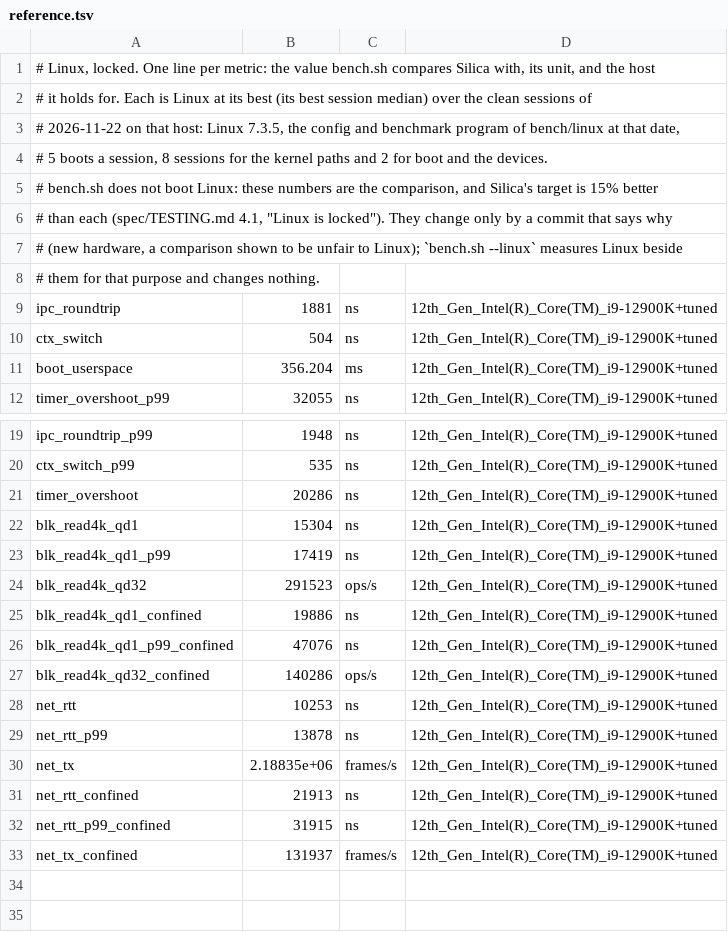
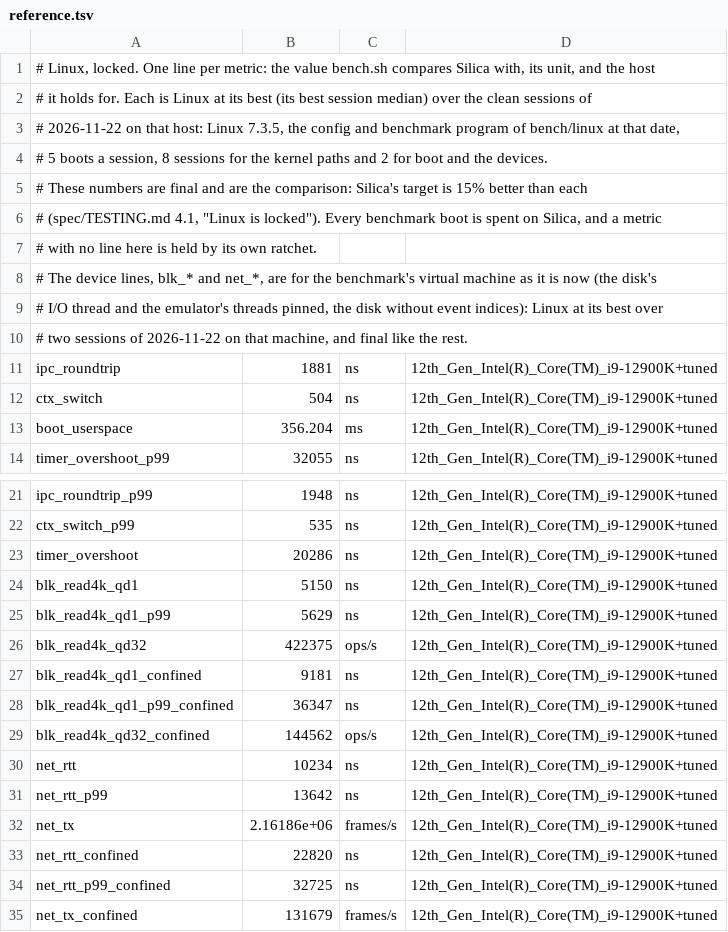
Before and after one commit to project-silica/os, a TSV file: bench/reference.tsv, drawn as a sheet; only a part is shown, gaps mark what is left out.

Commit message:
dev-console WIP: the benchmark machine's pinned emulator threads and event indices off, its device numbers, trace scripts; with main's wording: Linux's numbers are final

```diff
--- a/bench/reference.tsv
+++ b/bench/reference.tsv
@@ -4,6 +4,8 @@
 # 5 boots a session, 8 sessions for the kernel paths and 2 for boot and the devices.
-# bench.sh does not boot Linux: these numbers are the comparison, and Silica's target is 15% better
-# than each (spec/TESTING.md 4.1, "Linux is locked"). They change only by a commit that says why
-# (new hardware, a comparison shown to be unfair to Linux); `bench.sh --linux` measures Linux beside
-# them for that purpose and changes nothing.
+# These numbers are final and are the comparison: Silica's target is 15% better than each
+# (spec/TESTING.md 4.1, "Linux is locked"). Every benchmark boot is spent on Silica, and a metric
+# with no line here is held by its own ratchet.
+# The device lines, blk_* and net_*, are for the benchmark's virtual machine as it is now (the disk's
+# I/O thread and the emulator's threads pinned, the disk without event indices): Linux at its best over
+# two sessions of 2026-11-22 on that machine, and final like the rest.
 ipc_roundtrip	1881	ns	12th_Gen_Intel(R)_Core(TM)_i9-12900K+tuned
@@ -21,13 +23,13 @@ ctx_switch_p99	535	ns	12th_Gen_Intel(R)_Core(TM)_i9-12900K+tuned
 timer_overshoot	20286	ns	12th_Gen_Intel(R)_Core(TM)_i9-12900K+tuned
-blk_read4k_qd1	15304	ns	12th_Gen_Intel(R)_Core(TM)_i9-12900K+tuned
-blk_read4k_qd1_p99	17419	ns	12th_Gen_Intel(R)_Core(TM)_i9-12900K+tuned
-blk_read4k_qd32	291523	ops/s	12th_Gen_Intel(R)_Core(TM)_i9-12900K+tuned
-blk_read4k_qd1_confined	19886	ns	12th_Gen_Intel(R)_Core(TM)_i9-12900K+tuned
-blk_read4k_qd1_p99_confined	47076	ns	12th_Gen_Intel(R)_Core(TM)_i9-12900K+tuned
-blk_read4k_qd32_confined	140286	ops/s	12th_Gen_Intel(R)_Core(TM)_i9-12900K+tuned
-net_rtt	10253	ns	12th_Gen_Intel(R)_Core(TM)_i9-12900K+tuned
-net_rtt_p99	13878	ns	12th_Gen_Intel(R)_Core(TM)_i9-12900K+tuned
-net_tx	2.18835e+06	frames/s	12th_Gen_Intel(R)_Core(TM)_i9-12900K+tuned
-net_rtt_confined	21913	ns	12th_Gen_Intel(R)_Core(TM)_i9-12900K+tuned
-net_rtt_p99_confined	31915	ns	12th_Gen_Intel(R)_Core(TM)_i9-12900K+tuned
-net_tx_confined	131937	frames/s	12th_Gen_Intel(R)_Core(TM)_i9-12900K+tuned
+blk_read4k_qd1	5150	ns	12th_Gen_Intel(R)_Core(TM)_i9-12900K+tuned
+blk_read4k_qd1_p99	5629	ns	12th_Gen_Intel(R)_Core(TM)_i9-12900K+tuned
+blk_read4k_qd32	422375	ops/s	12th_Gen_Intel(R)_Core(TM)_i9-12900K+tuned
+blk_read4k_qd1_confined	9181	ns	12th_Gen_Intel(R)_Core(TM)_i9-12900K+tuned
+blk_read4k_qd1_p99_confined	36347	ns	12th_Gen_Intel(R)_Core(TM)_i9-12900K+tuned
+blk_read4k_qd32_confined	144562	ops/s	12th_Gen_Intel(R)_Core(TM)_i9-12900K+tuned
+net_rtt	10234	ns	12th_Gen_Intel(R)_Core(TM)_i9-12900K+tuned
+net_rtt_p99	13642	ns	12th_Gen_Intel(R)_Core(TM)_i9-12900K+tuned
+net_tx	2.16186e+06	frames/s	12th_Gen_Intel(R)_Core(TM)_i9-12900K+tuned
+net_rtt_confined	22820	ns	12th_Gen_Intel(R)_Core(TM)_i9-12900K+tuned
+net_rtt_p99_confined	32725	ns	12th_Gen_Intel(R)_Core(TM)_i9-12900K+tuned
+net_tx_confined	131679	frames/s	12th_Gen_Intel(R)_Core(TM)_i9-12900K+tuned
```
Also changed, not shown: 7 other files.
